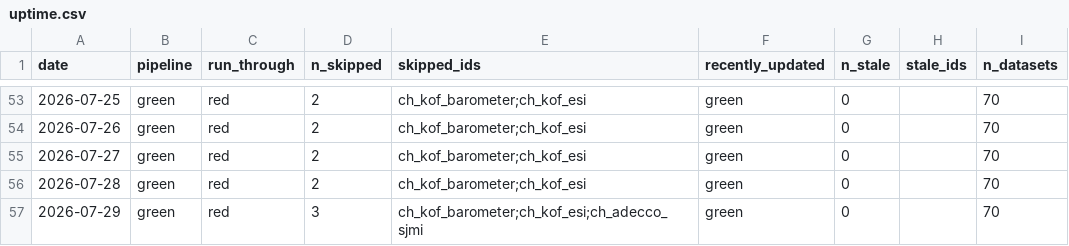
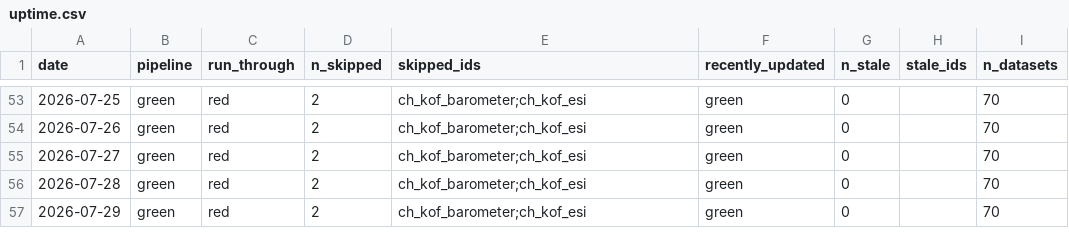
Before and after one commit to cynkra/dataseries-data, a CSV file: data/uptime.csv, drawn as a sheet; only a part is shown, gaps mark what is left out.

```diff
--- a/data/uptime.csv
+++ b/data/uptime.csv
@@ -56,2 +56,2 @@
 "2026-07-28","green","red","2","ch_kof_barometer;ch_kof_esi","green","0","","70"
-"2026-07-29","green","red","3","ch_kof_barometer;ch_kof_esi;ch_adecco_sjmi","green","0","","70"
+"2026-07-29","green","red","2","ch_kof_barometer;ch_kof_esi","green","0","","70"
```
Also changed, not shown: data/retry.csv, 10 other files.
